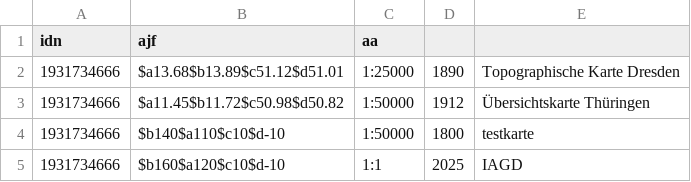
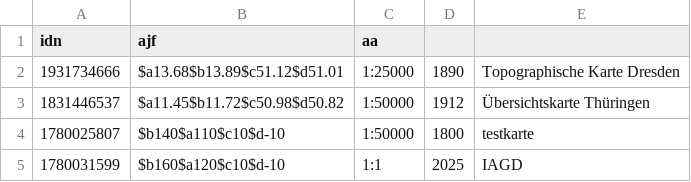
Before and after one commit to Fbnbgr/getmapped, a CSV file: backend/daten.csv, drawn as a sheet.

```diff
--- a/backend/daten.csv
+++ b/backend/daten.csv
@@ -2,4 +2,4 @@ idn;ajf;aa
 1931734666;$a13.68$b13.89$c51.12$d51.01;1:25000;1890;Topographische Karte Dresden
-1931734666;$a11.45$b11.72$c50.98$d50.82;1:50000;1912;Übersichtskarte Thüringen
-1931734666;$b140$a110$c10$d-10;1:50000;1800;testkarte
-1931734666;$b160$a120$c10$d-10;1:1;2025;IAGD
+1831446537;$a11.45$b11.72$c50.98$d50.82;1:50000;1912;Übersichtskarte Thüringen
+1780025807;$b140$a110$c10$d-10;1:50000;1800;testkarte
+1780031599;$b160$a120$c10$d-10;1:1;2025;IAGD
```
Also changed, not shown: 10 other files.
